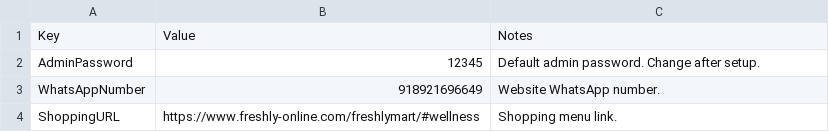
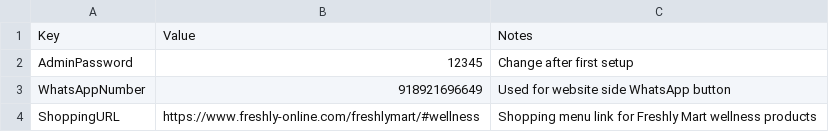
Before and after one commit to sudhidxb75-bot/pranavamacademy, a CSV file: settings-template.csv, drawn as a sheet.

```diff
--- a/settings-template.csv
+++ b/settings-template.csv
@@ -1,4 +1,4 @@
 Key,Value,Notes
-AdminPassword,12345,Default admin password. Change after setup.
-WhatsAppNumber,918921696649,Website WhatsApp number.
-ShoppingURL,https://www.freshly-online.com/freshlymart/#wellness,Shopping menu link.
+AdminPassword,12345,Change after first setup
+WhatsAppNumber,918921696649,Used for website side WhatsApp button
+ShoppingURL,https://www.freshly-online.com/freshlymart/#wellness,Shopping menu link for Freshly Mart wellness products
```
Also changed, not shown: menu-template.csv, 19 other files.
